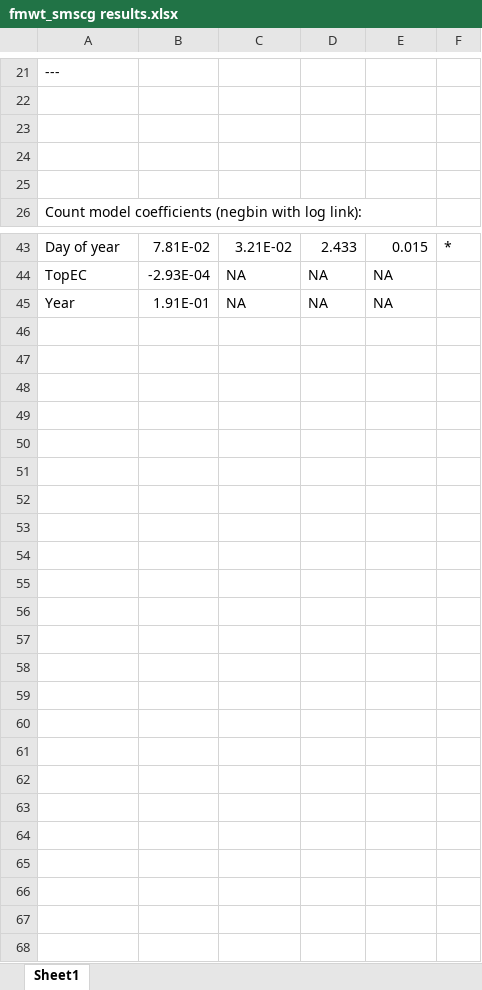
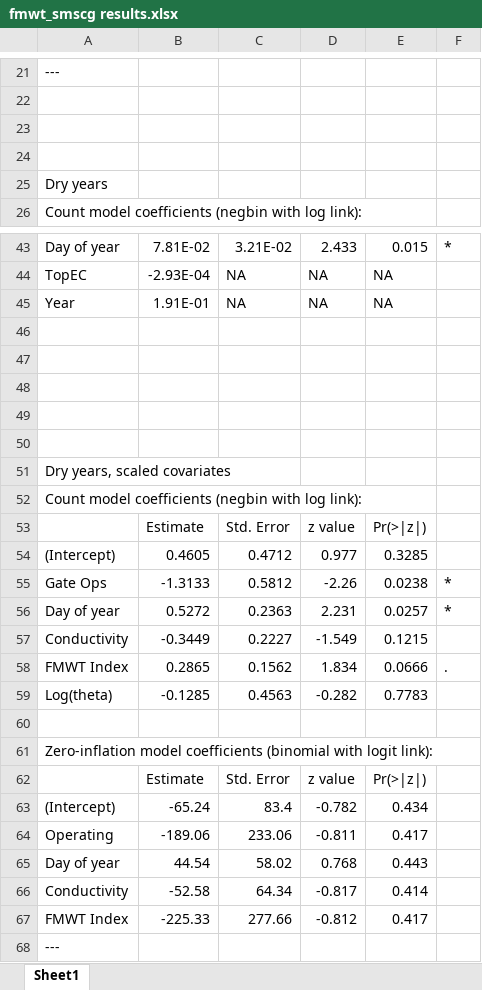
Before and after one commit to InteragencyEcologicalProgram/SMSCG, an Excel workbook: fmwt_smscg results.xlsx, sheet Sheet1, drawn as a sheet; only a part is shown, gaps mark what is left out; values as stored, in another font and other column widths than the file's, no borders; the diff names each change by its address in the sheet, - before the commit and + after, or states it on an @@ line.

```diff
--- a/fmwt_smscg results.xlsx (sheet Sheet1)
+++ b/fmwt_smscg results.xlsx (sheet Sheet1)
-A25: (empty)
+A25: Dry years
+row 46: (empty)
+row 47: (empty)
+row 48: (empty)
+row 49: (empty)
+row 50: (empty)
+row 51: Dry years, scaled covariates
+row 52: Count model coefficients (negbin with log link):
+row 53:  | Estimate | Std. Error | z value | Pr(>|z|)
+row 54: (Intercept) | 0.4605 | 0.4712 | 0.977 | 0.3285
+row 55: Gate Ops | -1.3133 | 0.5812 | -2.26 | 0.0238 | *
+row 56: Day of year | 0.5272 | 0.2363 | 2.231 | 0.0257 | *
+row 57: Conductivity | -0.3449 | 0.2227 | -1.549 | 0.1215
+row 58: FMWT Index | 0.2865 | 0.1562 | 1.834 | 0.0666 | .
+row 59: Log(theta) | -0.1285 | 0.4563 | -0.282 | 0.7783
+row 60: (empty)
+row 61: Zero-inflation model coefficients (binomial with logit link):
+row 62:  | Estimate | Std. Error | z value | Pr(>|z|)
+row 63: (Intercept) | -65.24 | 83.4 | -0.782 | 0.434
+row 64: Operating | -189.06 | 233.06 | -0.811 | 0.417
+row 65: Day of year | 44.54 | 58.02 | 0.768 | 0.443
+row 66: Conductivity | -52.58 | 64.34 | -0.817 | 0.414
+row 67: FMWT Index | -225.33 | 277.66 | -0.812 | 0.417
+row 68: ---
```
Also changed, not shown: 16 other files.
